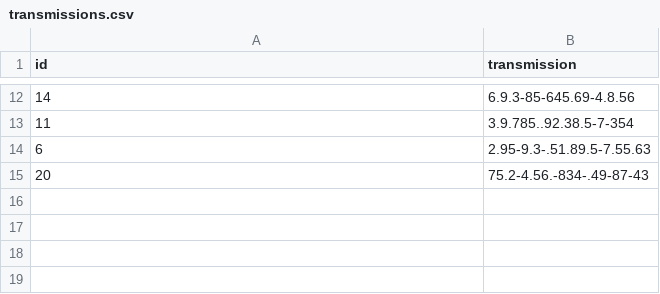
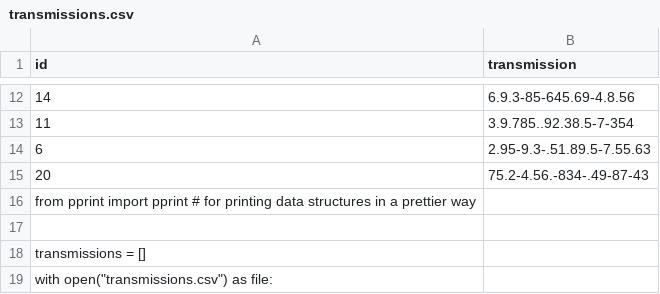
Before and after one commit to NZMSA/2022-Phase-1, a CSV file: 2. Python workshop/transmissions.csv, drawn as a sheet; only a part is shown, gaps mark what is left out; the diff covers the shown part only; the diff names each change by its address in the sheet, - before the commit and + after, or states it on an @@ line.

Commit message:
Update transmissions.csv

```diff
--- a/2. Python workshop/transmissions.csv
+++ b/2. Python workshop/transmissions.csv
+row 16: from pprint import pprint # for printing data structures in a prettier way
+row 17: (empty)
+row 18: transmissions = []
+row 19: with open("transmissions.csv") as file:
```
Also changed, not shown: 3 added rows elsewhere in this file.
